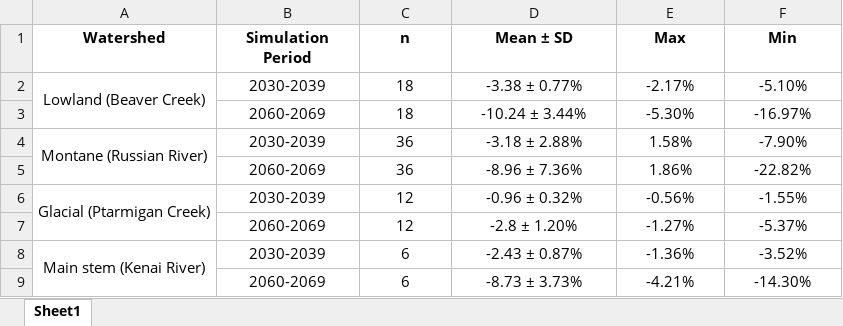
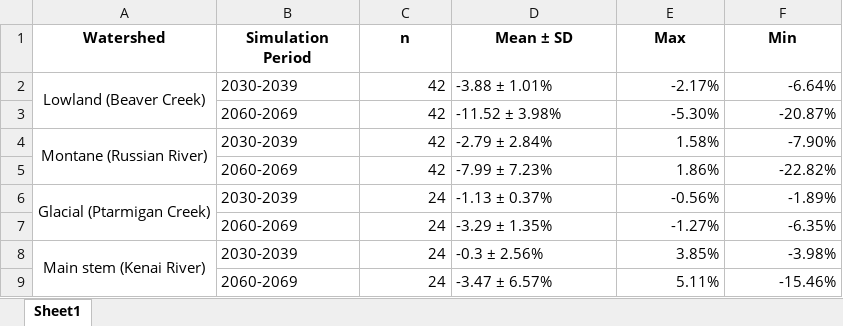
Before and after one commit to benjamin-meyer-ak/kenai_juv_salmon_growth_analyses, an Excel workbook: other/outputs/table4_formatted.xlsx, sheet Sheet1, drawn as a sheet; values as stored, in another font and other column widths than the file's, no borders; removed rows and columns are numbered as before the commit, all else as after; the diff names each change by its address in the sheet, - before the commit and + after, or states it on an @@ line.

```diff
--- a/other/outputs/table4_formatted.xlsx (sheet Sheet1)
+++ b/other/outputs/table4_formatted.xlsx (sheet Sheet1)
-B2 alignment: center
+B2 alignment: left
-C2 (n): 18
+C2 (n): 42
-C2 alignment: center
+C2 alignment: right
-D2 (Mean ± SD): -3.38 ± 0.77%
+D2 (Mean ± SD): -3.88 ± 1.01%
-D2 alignment: center
+D2 alignment: left
-E2:F2 alignment: center
+E2:F2 alignment: right
-F2 (Min): -5.10%
+F2 (Min): -6.64%
-row 3:  | 2060-2069 | 18 | -10.24 ± 3.44% | -5.30% | -16.97%
+row 3:  | 2060-2069 | 42 | -11.52 ± 3.98% | -5.30% | -20.87%
-B4:B6 alignment: center
+B4:B6 alignment: left
-C4:C5 (n): 36
+C4:C5 (n): 42
-C4:C6 alignment: center
+C4:C6 alignment: right
-D4 (Mean ± SD): -3.18 ± 2.88%
+D4 (Mean ± SD): -2.79 ± 2.84%
-D4:D6 alignment: center
+D4:D6 alignment: left
-E4:F6 alignment: center
+E4:F6 alignment: right
-D5 (Mean ± SD): -8.96 ± 7.36%
+D5 (Mean ± SD): -7.99 ± 7.23%
-C6 (n): 12
+C6 (n): 24
-D6 (Mean ± SD): -0.96 ± 0.32%
+D6 (Mean ± SD): -1.13 ± 0.37%
-F6 (Min): -1.55%
+F6 (Min): -1.89%
-row 7:  | 2060-2069 | 12 | -2.8 ± 1.20% | -1.27% | -5.37%
+row 7:  | 2060-2069 | 24 | -3.29 ± 1.35% | -1.27% | -6.35%
-B8 alignment: center
+B8 alignment: left
-C8 (n): 6
+C8 (n): 24
-C8 alignment: center
+C8 alignment: right
-D8 (Mean ± SD): -2.43 ± 0.87%
+D8 (Mean ± SD): -0.3 ± 2.56%
-D8 alignment: center
+D8 alignment: left
-E8 (Max): -1.36%
+E8 (Max): 3.85%
-E8:F8 alignment: center
+E8:F8 alignment: right
-F8 (Min): -3.52%
+F8 (Min): -3.98%
-row 9:  | 2060-2069 | 6 | -8.73 ± 3.73% | -4.21% | -14.30%
+row 9:  | 2060-2069 | 24 | -3.47 ± 6.57% | 5.11% | -15.46%
```
Also changed, not shown: other/inputs/diet_size_other/sim_size_inputs_v2.xlsx, other/outputs/tbl_S5_formatted.xlsx, 38 other files.
